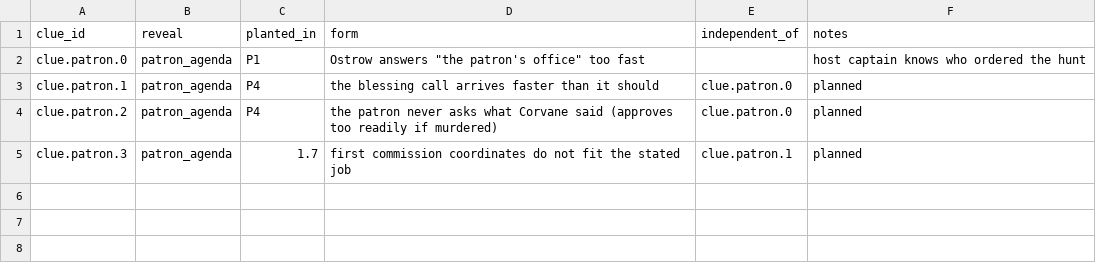
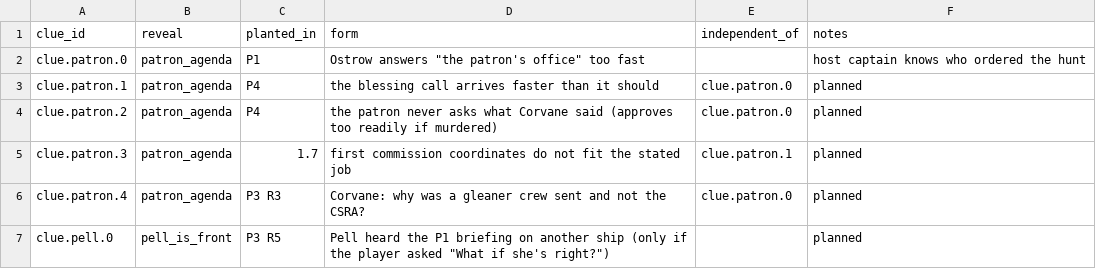
Before and after one commit to davebjr-design/interdict, a CSV file: data/narrative/clues.csv, drawn as a sheet.

```diff
--- a/data/narrative/clues.csv
+++ b/data/narrative/clues.csv
@@ -5 +5,3 @@ clue.patron.2,patron_agenda,P4,the patron never asks what Corvane said (approves
 clue.patron.3,patron_agenda,1.7,first commission coordinates do not fit the stated job,clue.patron.1,planned
+clue.patron.4,patron_agenda,P3 R3,Corvane: why was a gleaner crew sent and not the CSRA?,clue.patron.0,planned
+clue.pell.0,pell_is_front,P3 R5,Pell heard the P1 briefing on another ship (only if the player asked "What if she's right?"),,planned
```
Also changed, not shown: data/narrative/callbacks.csv, data/narrative/knowledge.csv, 1 other file.
